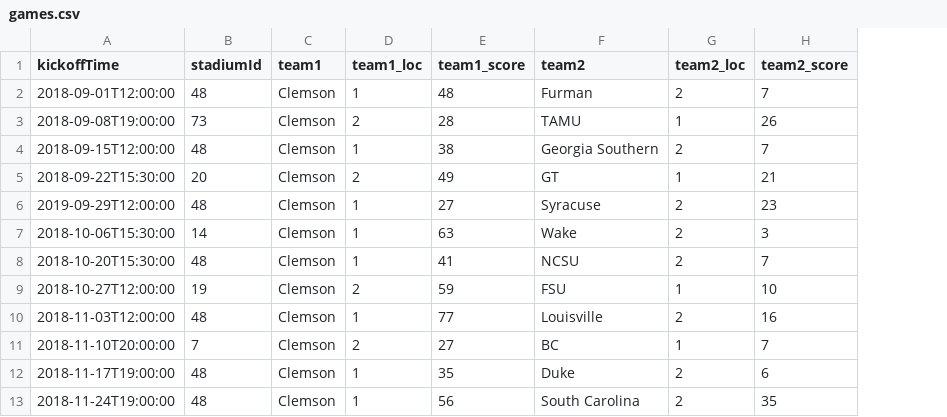
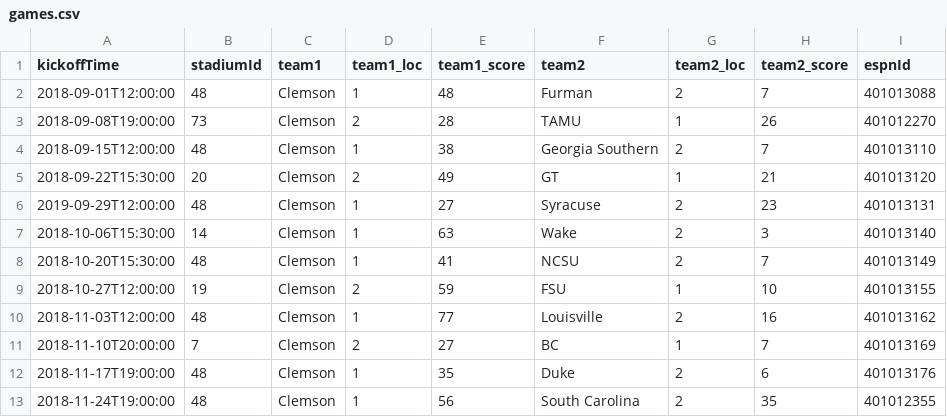
Before and after one commit to exleym/Hatchet, a CSV file: hatchet/static/seeds/games.csv, drawn as a sheet; the diff names each change by its address in the sheet, - before the commit and + after, or states it on an @@ line.

```diff
--- a/hatchet/static/seeds/games.csv
+++ b/hatchet/static/seeds/games.csv
+column I (espnId), rows 2-13: 401013088 | 401012270 | 401013110 | 401013120 | 401013131 | 401013140 | 401013149 | 401013155 | 401013162 | 401013169 | 401013176 | 401012355
```
Also changed, not shown: 12 other files.
